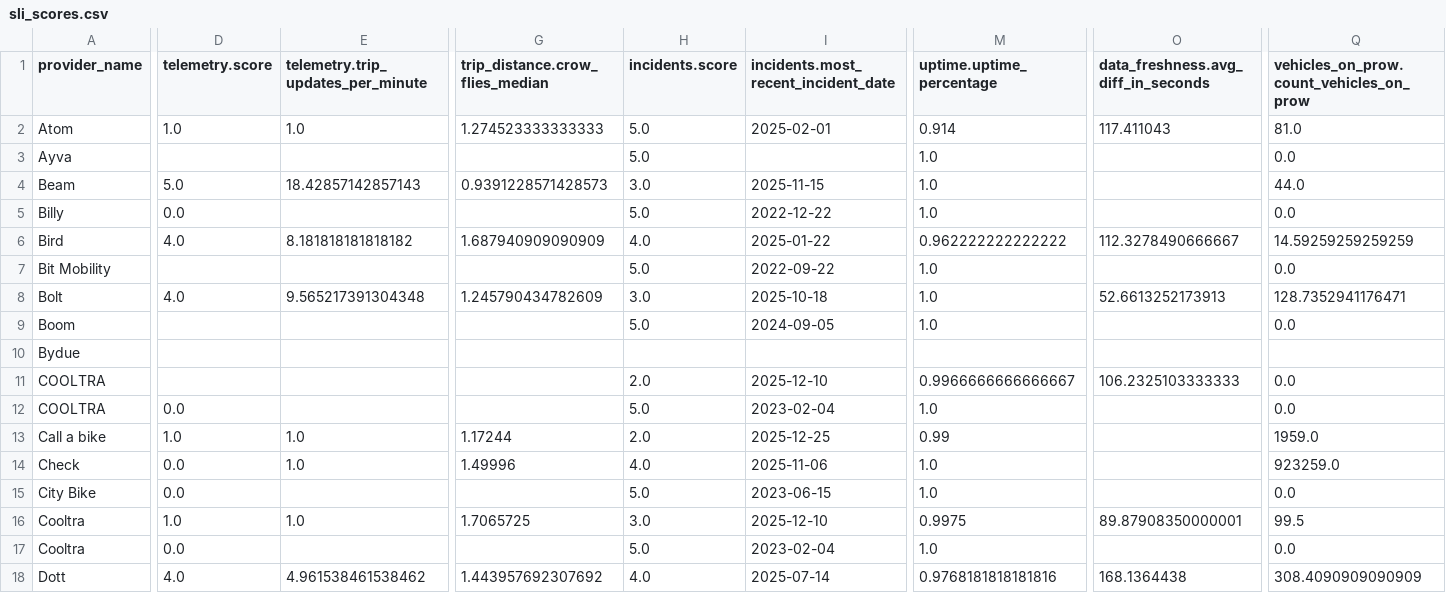
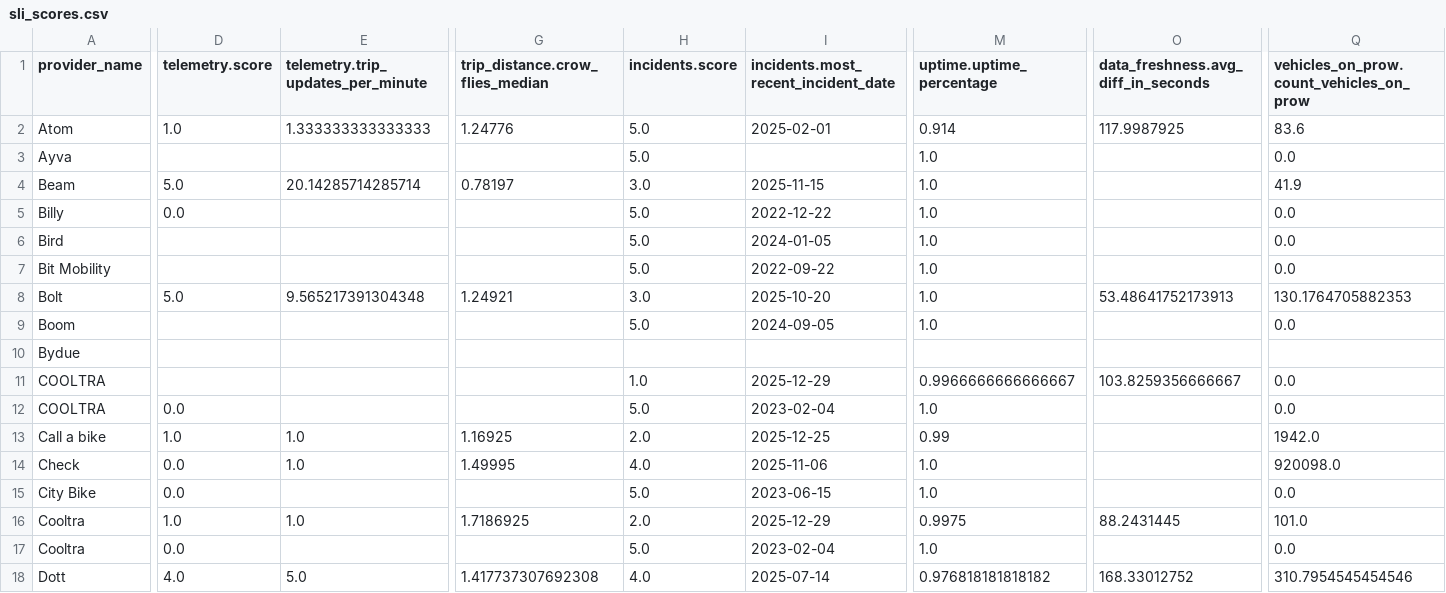
Before and after one commit to vianova-io/sli_feeds, a CSV file: sli_scores.csv, drawn as a sheet; only a part is shown, gaps mark what is left out; removed rows and columns are numbered as before the commit, all else as after; rows hold the shown columns only; the diff covers the shown part only; the diff names each change by its address in the sheet, - before the commit and + after, or states it on an @@ line.

Commit message:
feat: new version of feeds SLI

```diff
--- a/sli_scores.csv
+++ b/sli_scores.csv
-E2: 1.0
+E2: 1.333333333333333
-G2 (trip_distance.crow_flies_median): 1.274523333333333
+G2 (trip_distance.crow_flies_median): 1.24776
-O2: 117.411043
+O2: 117.9987925
-Q2: 81.0
+Q2: 83.6
-E4: 18.42857142857143
+E4: 20.14285714285714
-G4 (trip_distance.crow_flies_median): 0.9391228571428573
+G4 (trip_distance.crow_flies_median): 0.78197
-Q4: 44.0
+Q4: 41.9
-row 6: Bird | 4.0 | 8.181818181818182 | 1.687940909090909 | 4.0 | 2025-01-22 | 0.962222222222222 | 112.3278490666667 | 14.59259259259259
+row 6: Bird |  |  |  | 5.0 | 2024-01-05 | 1.0 |  | 0.0
-D8 (telemetry.score): 4.0
+D8 (telemetry.score): 5.0
-G8 (trip_distance.crow_flies_median): 1.245790434782609
+G8 (trip_distance.crow_flies_median): 1.24921
-I8: 2025-10-18
+I8: 2025-10-20
-O8: 52.6613252173913
+O8: 53.48641752173913
-Q8: 128.7352941176471
+Q8: 130.1764705882353
-H11 (incidents.score): 2.0
+H11 (incidents.score): 1.0
-I11: 2025-12-10
+I11: 2025-12-29
-O11: 106.2325103333333
+O11: 103.8259356666667
-G13 (trip_distance.crow_flies_median): 1.17244
+G13 (trip_distance.crow_flies_median): 1.16925
-Q13: 1959.0
+Q13: 1942.0
-G14 (trip_distance.crow_flies_median): 1.49996
+G14 (trip_distance.crow_flies_median): 1.49995
-Q14: 923259.0
+Q14: 920098.0
-G16 (trip_distance.crow_flies_median): 1.7065725
+G16 (trip_distance.crow_flies_median): 1.7186925
-H16 (incidents.score): 3.0
+H16 (incidents.score): 2.0
-I16: 2025-12-10
+I16: 2025-12-29
-O16: 89.87908350000001
+O16: 88.2431445
-Q16: 99.5
+Q16: 101.0
-E18: 4.961538461538462
+E18: 5.0
-G18 (trip_distance.crow_flies_median): 1.443957692307692
+G18 (trip_distance.crow_flies_median): 1.417737307692308
-M18 (uptime.uptime_percentage): 0.9768181818181816
+M18 (uptime.uptime_percentage): 0.976818181818182
-O18: 168.1364438
+O18: 168.33012752
-Q18: 308.4090909090909
+Q18: 310.7954545454546
```
Also changed, not shown: 75 edited cells elsewhere in this file, 1 other file.
